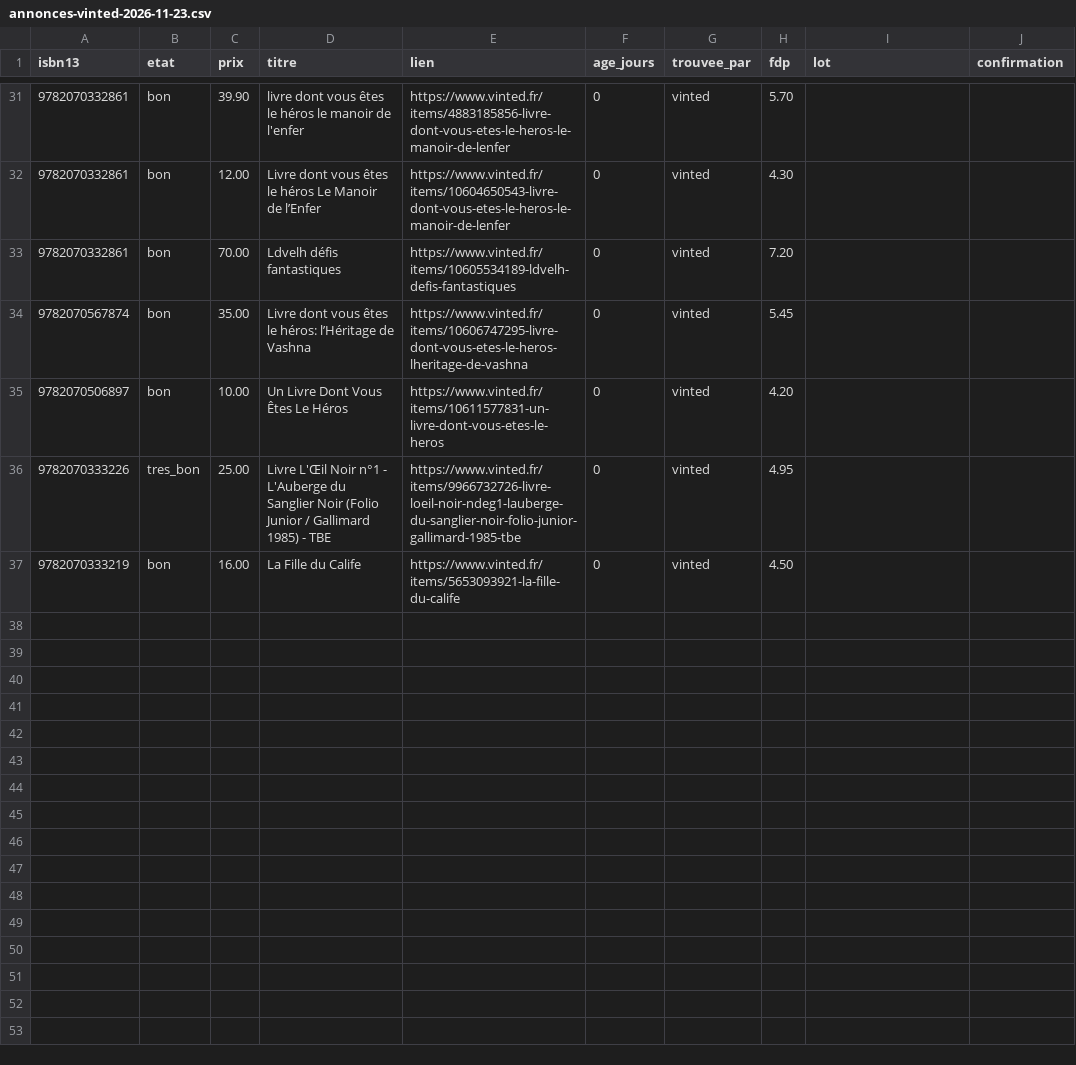
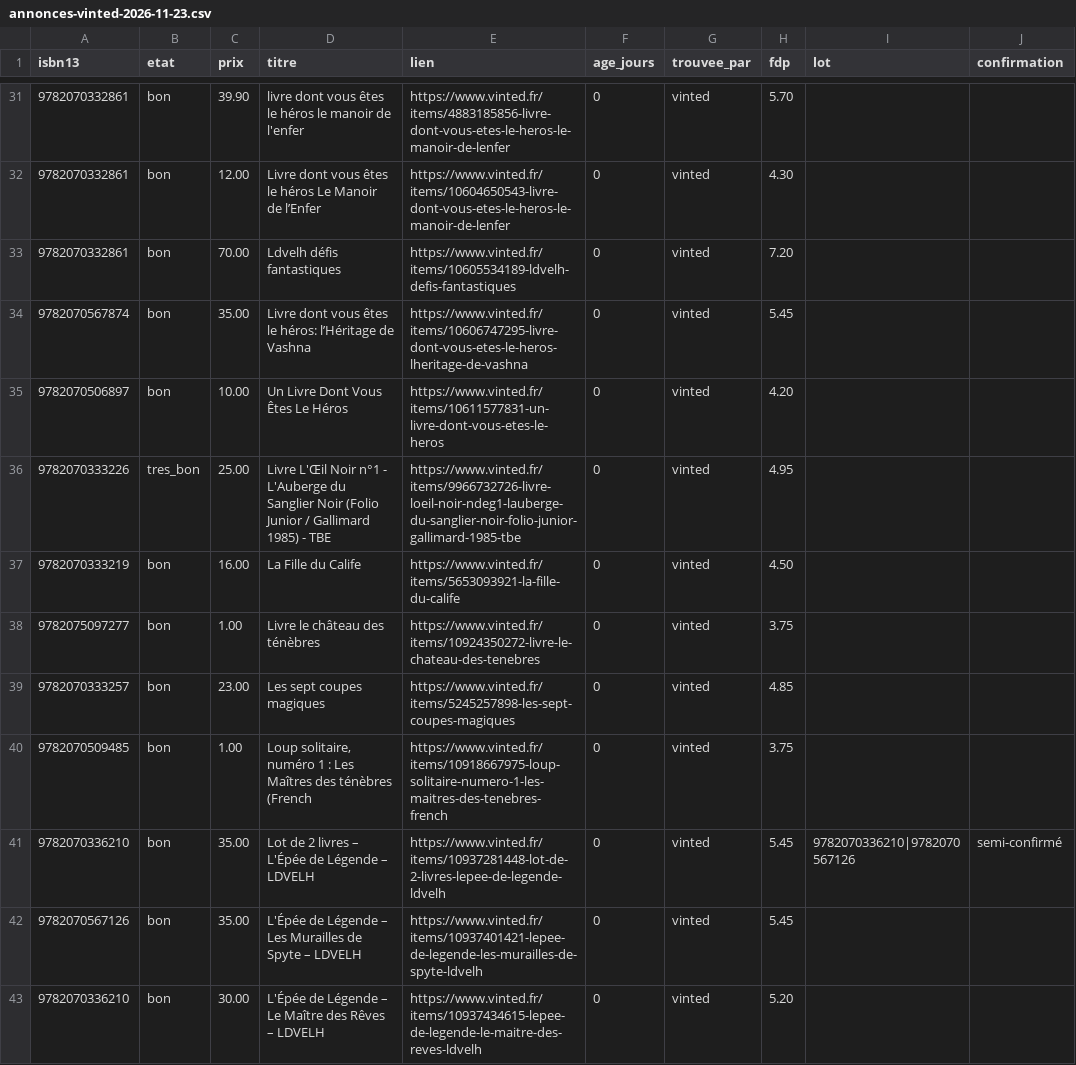
Before and after one commit to loliba92/LDVELH, a CSV file: data/raw/occasion/annonces-vinted-2026-11-23.csv, drawn as a sheet; only a part is shown, gaps mark what is left out.

```diff
--- a/data/raw/occasion/annonces-vinted-2026-11-23.csv
+++ b/data/raw/occasion/annonces-vinted-2026-11-23.csv
@@ -37 +37,7 @@ isbn13,etat,prix,titre,lien,age_jours,trouvee_par,fdp,lot,confirmation
 9782070333219,bon,16.00,La Fille du Calife,https://www.vinted.fr/items/5653093921-la-fille-du-calife,0,vinted,4.50,,
+9782075097277,bon,1.00,Livre le château des ténèbres,https://www.vinted.fr/items/10924350272-livre-le-chateau-des-tenebres,0,vinted,3.75,,
+9782070333257,bon,23.00,Les sept coupes magiques,https://www.vinted.fr/items/5245257898-les-sept-coupes-magiques,0,vinted,4.85,,
+9782070509485,bon,1.00,"Loup solitaire, numéro 1 : Les Maîtres des ténèbres (French",https://www.vinted.fr/items/10918667975-loup-solitaire-numero-1-les-maitres-des-tenebres-french,0,vinted,3.75,,
+9782070336210,bon,35.00,Lot de 2 livres – L'Épée de Légende – LDVELH,https://www.vinted.fr/items/10937281448-lot-de-2-livres-lepee-de-legende-ldvelh,0,vinted,5.45,9782070336210|9782070567126,semi-confirmé
+9782070567126,bon,35.00,L'Épée de Légende – Les Murailles de Spyte – LDVELH,https://www.vinted.fr/items/10937401421-lepee-de-legende-les-murailles-de-spyte-ldvelh,0,vinted,5.45,,
+9782070336210,bon,30.00,L'Épée de Légende – Le Maître des Rêves – LDVELH,https://www.vinted.fr/items/10937434615-lepee-de-legende-le-maitre-des-reves-ldvelh,0,vinted,5.20,,
```
Also changed, not shown: data/raw/occasion/etapes-2026-11-23.csv, data/raw/occasion/leboncoin-2026-11-12.csv, 19 other files.
